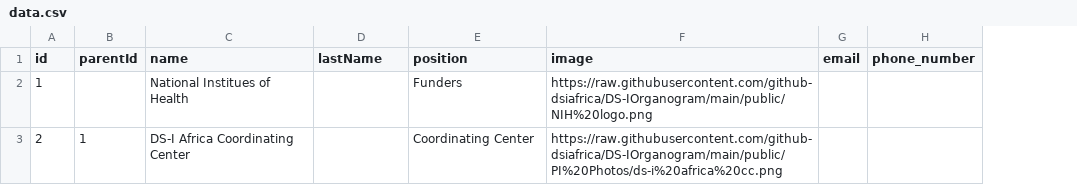
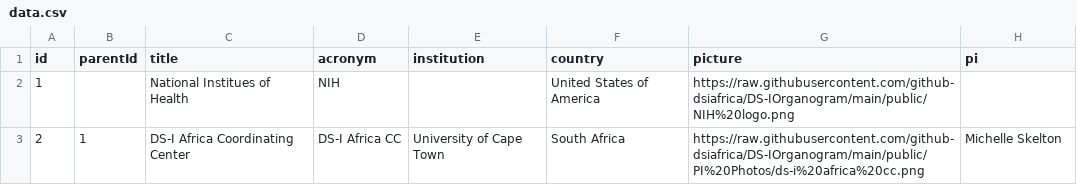
Before and after one commit to github-dsiafrica/DS-IOrganogram, a CSV file: public/data/data.csv, drawn as a sheet; removed rows and columns are numbered as before the commit, all else as after; the diff names each change by its address in the sheet, - before the commit and + after, or states it on an @@ line.

Commit message:
Updates data.

```diff
--- a/public/data/data.csv
+++ b/public/data/data.csv
+column F (country), rows 2-3: United States of America | South Africa
-column G (email), empty
-C1: name
+C1: title
-D1: lastName
+D1: acronym
-E1: position
+E1: institution
-G1: image
+G1: picture
-H1: phone_number
+H1: pi
-D2 (acronym): (empty)
+D2 (acronym): NIH
-E2 (institution): Funders
+E2 (institution): (empty)
-D3 (acronym): (empty)
+D3 (acronym): DS-I Africa CC
-E3 (institution): Coordinating Center
+E3 (institution): University of Cape Town
-H3 (pi): (empty)
+H3 (pi): Michelle Skelton
```
